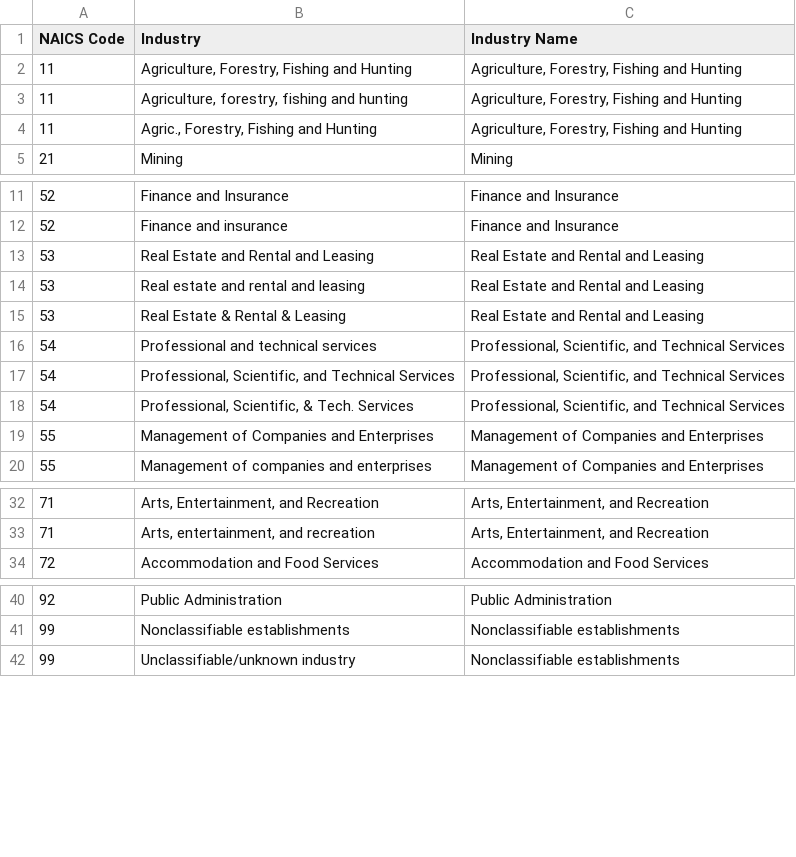
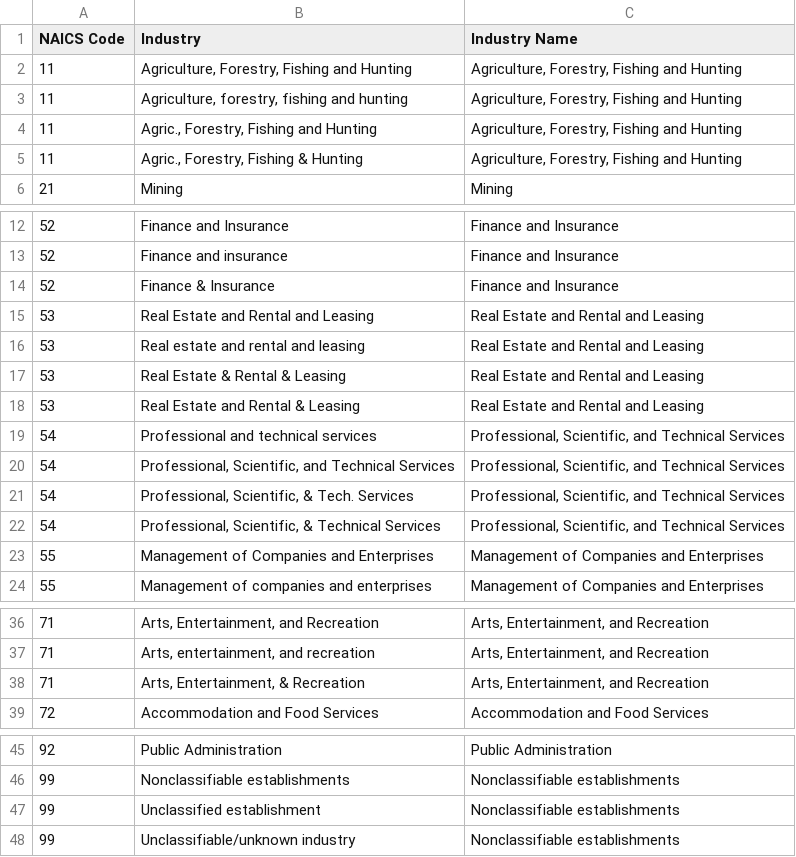
Before and after one commit to CT-Data-Collaborative/employment-by-industry, a CSV file: raw/naics.csv, drawn as a sheet; only a part is shown, gaps mark what is left out; the diff names each change by its address in the sheet, - before the commit and + after, or states it on an @@ line.

Commit message:
Fix NAICS industry names for 2018 data

```diff
--- a/raw/naics.csv
+++ b/raw/naics.csv
+row 5: 11 | Agric., Forestry, Fishing & Hunting | Agriculture, Forestry, Fishing and Hunting
+row 14: 52 | Finance & Insurance | Finance and Insurance
+row 18: 53 | Real Estate and Rental & Leasing | Real Estate and Rental and Leasing
+row 22: 54 | Professional, Scientific, & Technical Services | Professional, Scientific, and Technical Services
+row 38: 71 | Arts, Entertainment, & Recreation | Arts, Entertainment, and Recreation
+row 47: 99 | Unclassified establishment | Nonclassifiable establishments
```
Also changed, not shown: 3 other files.
